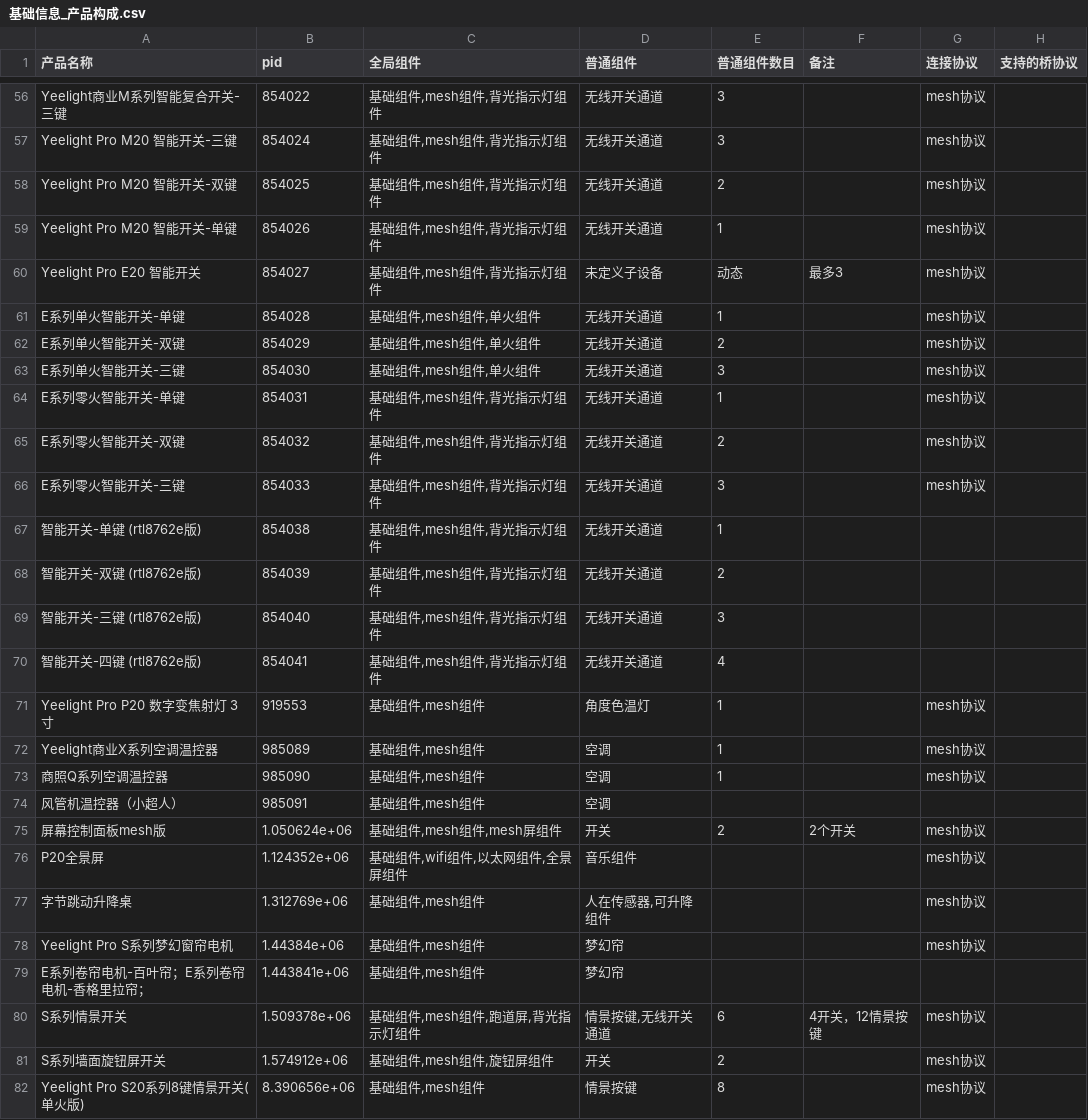
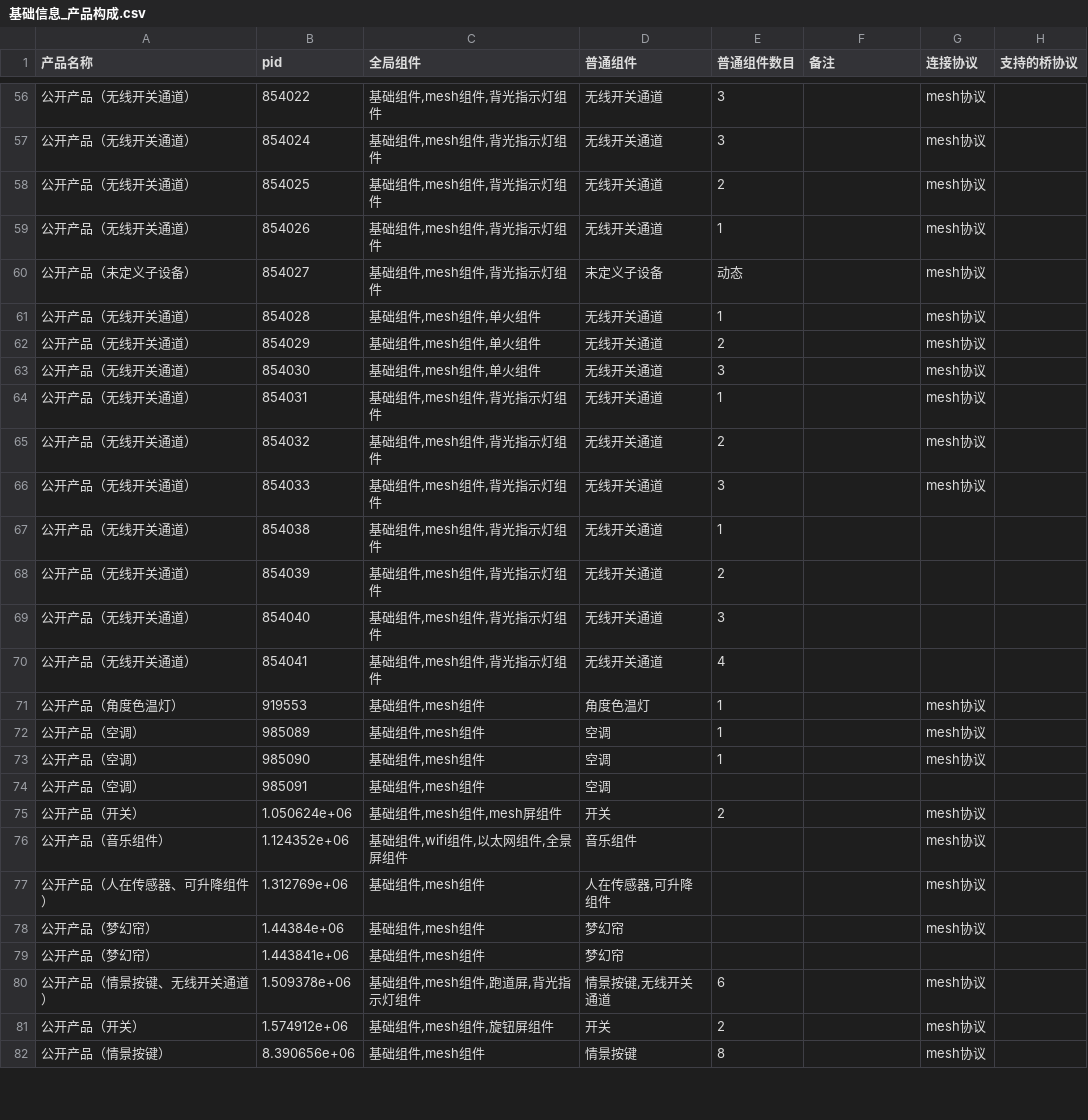
Before and after one commit to Yeelight/ha_yeelight_pro, a CSV file: docs/iot/基础信息_产品构成.csv, drawn as a sheet; only a part is shown, gaps mark what is left out; the diff covers the shown part only; the diff names each change by its address in the sheet, - before the commit and + after, or states it on an @@ line.

```diff
--- a/docs/iot/基础信息_产品构成.csv
+++ b/docs/iot/基础信息_产品构成.csv
-A56 (产品名称): Yeelight商业M系列智能复合开关-三键
+A56 (产品名称): 公开产品（无线开关通道）
-A57 (产品名称): Yeelight Pro M20 智能开关-三键
+A57 (产品名称): 公开产品（无线开关通道）
-A58 (产品名称): Yeelight Pro M20 智能开关-双键
+A58 (产品名称): 公开产品（无线开关通道）
-A59 (产品名称): Yeelight Pro M20 智能开关-单键
+A59 (产品名称): 公开产品（无线开关通道）
-A60 (产品名称): Yeelight Pro E20 智能开关
+A60 (产品名称): 公开产品（未定义子设备）
-F60 (备注): 最多3
+F60 (备注): (empty)
-A61 (产品名称): E系列单火智能开关-单键
+A61 (产品名称): 公开产品（无线开关通道）
-A62 (产品名称): E系列单火智能开关-双键
+A62 (产品名称): 公开产品（无线开关通道）
-A63 (产品名称): E系列单火智能开关-三键
+A63 (产品名称): 公开产品（无线开关通道）
-A64 (产品名称): E系列零火智能开关-单键
+A64 (产品名称): 公开产品（无线开关通道）
-A65 (产品名称): E系列零火智能开关-双键
+A65 (产品名称): 公开产品（无线开关通道）
-A66 (产品名称): E系列零火智能开关-三键
+A66 (产品名称): 公开产品（无线开关通道）
-A67 (产品名称): 智能开关-单键 (rtl8762e版)
+A67 (产品名称): 公开产品（无线开关通道）
-A68 (产品名称): 智能开关-双键 (rtl8762e版)
+A68 (产品名称): 公开产品（无线开关通道）
-A69 (产品名称): 智能开关-三键 (rtl8762e版)
+A69 (产品名称): 公开产品（无线开关通道）
-A70 (产品名称): 智能开关-四键 (rtl8762e版)
+A70 (产品名称): 公开产品（无线开关通道）
-A71 (产品名称): Yeelight Pro P20 数字变焦射灯 3寸
+A71 (产品名称): 公开产品（角度色温灯）
-A72 (产品名称): Yeelight商业X系列空调温控器
+A72 (产品名称): 公开产品（空调）
-A73 (产品名称): 商照Q系列空调温控器
+A73 (产品名称): 公开产品（空调）
-A74 (产品名称): 风管机温控器（小超人）
+A74 (产品名称): 公开产品（空调）
-A75 (产品名称): 屏幕控制面板mesh版
+A75 (产品名称): 公开产品（开关）
-F75 (备注): 2个开关
+F75 (备注): (empty)
-A76 (产品名称): P20全景屏
+A76 (产品名称): 公开产品（音乐组件）
-A77 (产品名称): 字节跳动升降桌
+A77 (产品名称): 公开产品（人在传感器、可升降组件）
-A78 (产品名称): Yeelight Pro S系列梦幻窗帘电机
+A78 (产品名称): 公开产品（梦幻帘）
-A79 (产品名称): E系列卷帘电机-百叶帘；E系列卷帘电机-香格里拉帘；
+A79 (产品名称): 公开产品（梦幻帘）
-A80 (产品名称): S系列情景开关
+A80 (产品名称): 公开产品（情景按键、无线开关通道）
-F80 (备注): 4开关，12情景按键
+F80 (备注): (empty)
-A81 (产品名称): S系列墙面旋钮屏开关
+A81 (产品名称): 公开产品（开关）
-A82 (产品名称): Yeelight Pro S20系列8键情景开关(单火版)
+A82 (产品名称): 公开产品（情景按键）
```
Also changed, not shown: 89 edited cells elsewhere in this file, docs/iot/基础信息_事件梳理.csv, 23 other files.
